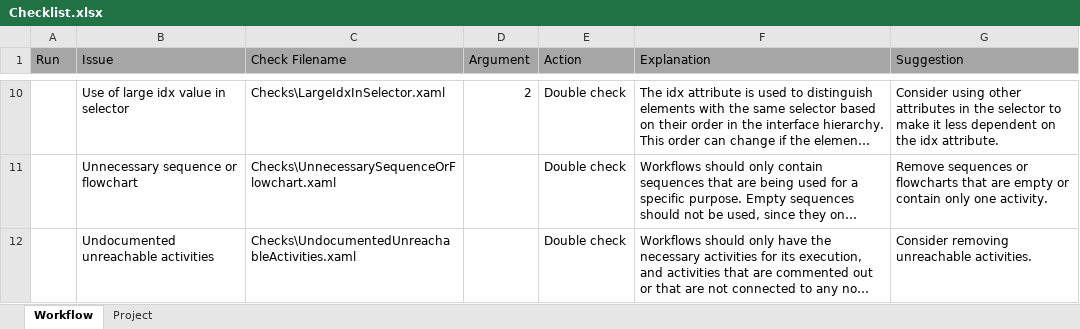
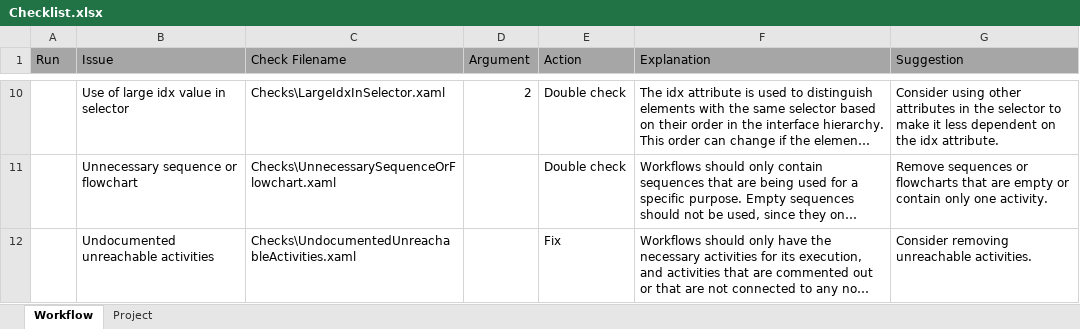
Before and after one commit to UiPath/Workflow-Inspector, an Excel workbook: Config/EN/Checklist.xlsx, sheet Workflow, drawn as a sheet; only a part is shown, gaps mark what is left out; long unchanged cells end in …; values as stored, in another font and other column widths than the file's, no borders; charts and pictures not drawn; the diff names each change by its address in the sheet, - before the commit and + after, or states it on an @@ line.

```diff
--- a/Config/EN/Checklist.xlsx (sheet Workflow)
+++ b/Config/EN/Checklist.xlsx (sheet Workflow)
-E12 (Action): Double check
+E12 (Action): Fix
```
Also changed, not shown: Config/JP/Checklist.xlsx, 5 other files.
